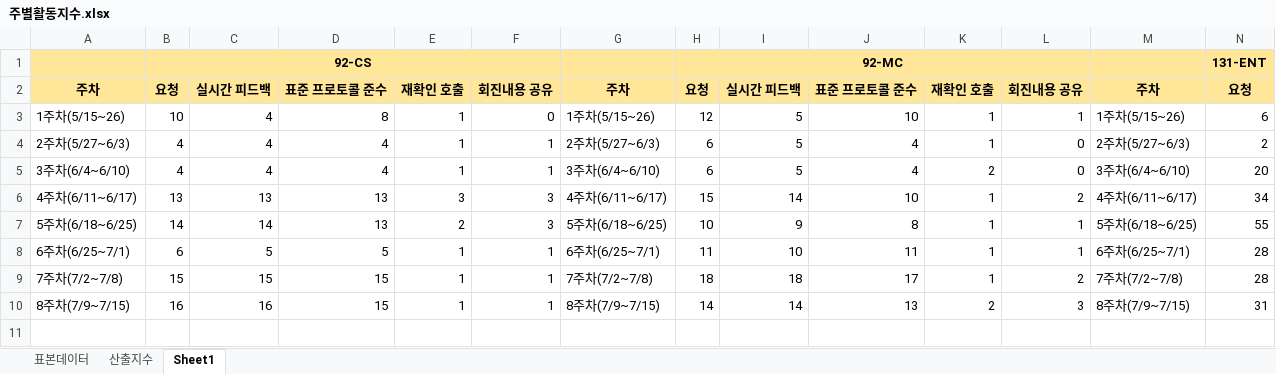
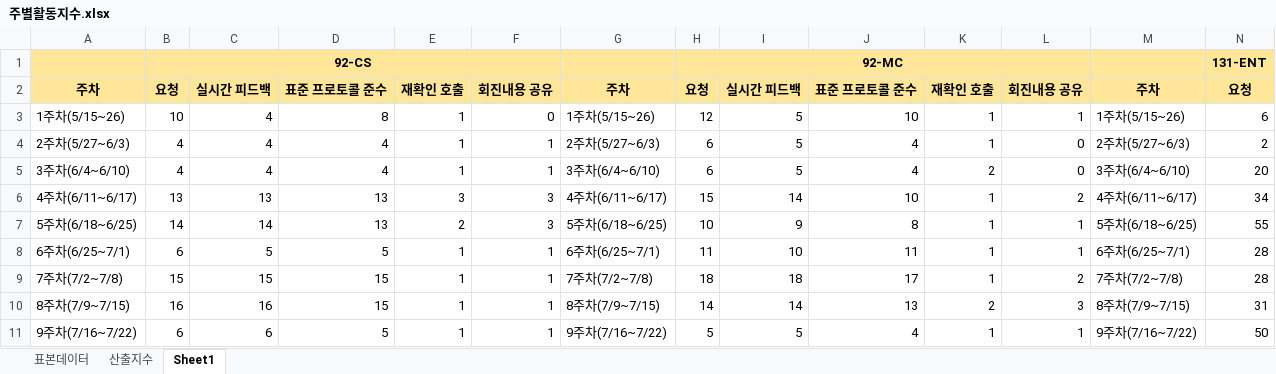
Before and after one commit to SCHCAQI/2026-QI, an Excel workbook: documents/지표/주별활동지수.xlsx, sheet Sheet1, drawn as a sheet; only a part is shown; values as stored, in another font and other column widths than the file's, no borders; charts and pictures not drawn; rows hold the shown columns only; the diff names each change by its address in the sheet, - before the commit and + after, or states it on an @@ line.

```diff
--- a/documents/지표/주별활동지수.xlsx (sheet Sheet1)
+++ b/documents/지표/주별활동지수.xlsx (sheet Sheet1)
+row 11: 9주차(7/16~7/22) | 6 | 6 | 5 | 1 | 1 | 9주차(7/16~7/22) | 5 | 5 | 4 | 1 | 1 | 9주차(7/16~7/22) | 50
```
Also changed, not shown: charts or pictures, 15 other files.
